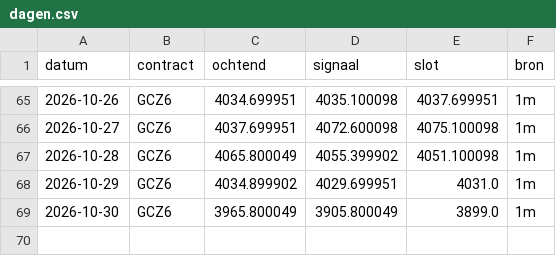
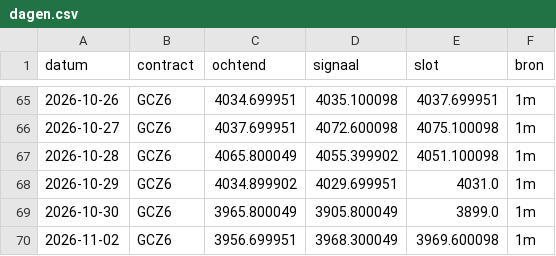
Before and after one commit to mylanreijnen2003-bot/TBotai, a CSV file: futures/mgc_paper/koersen/dagen.csv, drawn as a sheet; only a part is shown, gaps mark what is left out.

```diff
--- a/futures/mgc_paper/koersen/dagen.csv
+++ b/futures/mgc_paper/koersen/dagen.csv
@@ -69 +69,2 @@ datum,contract,ochtend,signaal,slot,bron
 2026-10-30,GCZ6,3965.800049,3905.800049,3899.0,1m
+2026-11-02,GCZ6,3956.699951,3968.300049,3969.600098,1m
```
Also changed, not shown: futures/mgc_paper/logs/signalen.csv, futures/mgc_paper/verwerkt.csv, 6 other files.
